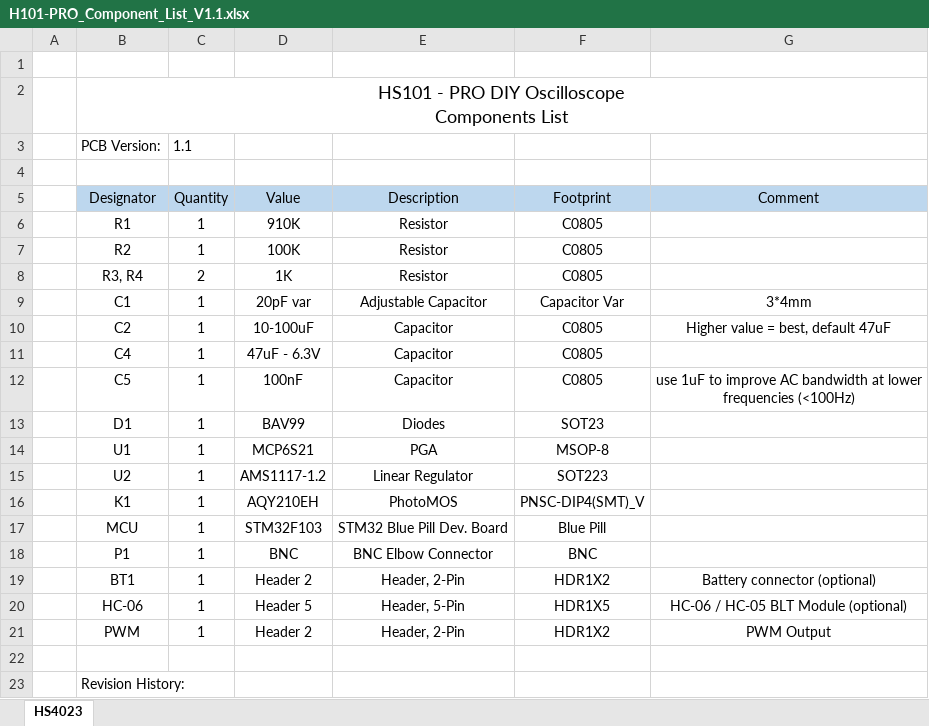
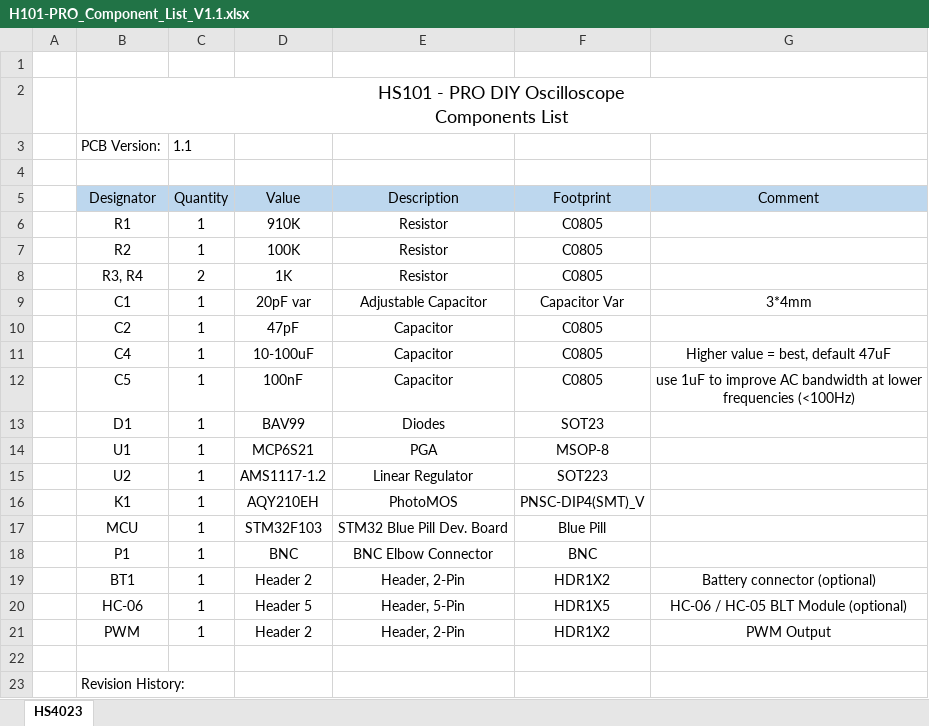
Before and after one commit to martinloren/HScope, an Excel workbook: HS10X/HS101-PRO/BOM/H101-PRO_Component_List_V1.1.xlsx, sheet HS4023, drawn as a sheet; values as stored, in another font and other column widths than the file's, no borders; the diff names each change by its address in the sheet, - before the commit and + after, or states it on an @@ line.

```diff
--- a/HS10X/HS101-PRO/BOM/H101-PRO_Component_List_V1.1.xlsx (sheet HS4023)
+++ b/HS10X/HS101-PRO/BOM/H101-PRO_Component_List_V1.1.xlsx (sheet HS4023)
-D10 (Value): 10-100uF
+D10 (Value): 47pF
-G10 (Comment): Higher value = best, default 47uF
+G10 (Comment): (empty)
-D11 (Value): 47uF - 6.3V
+D11 (Value): 10-100uF
-G11 (Comment): (empty)
+G11 (Comment): Higher value = best, default 47uF
```
Also changed, not shown: 1 other file.
